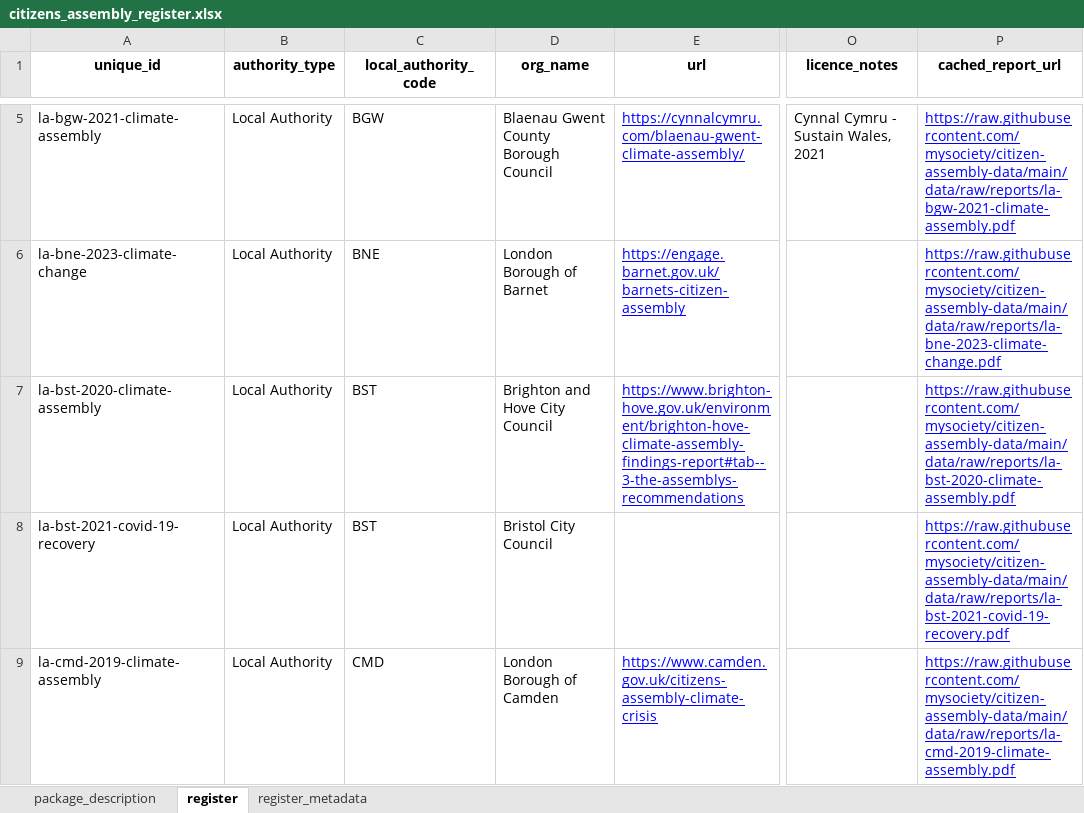
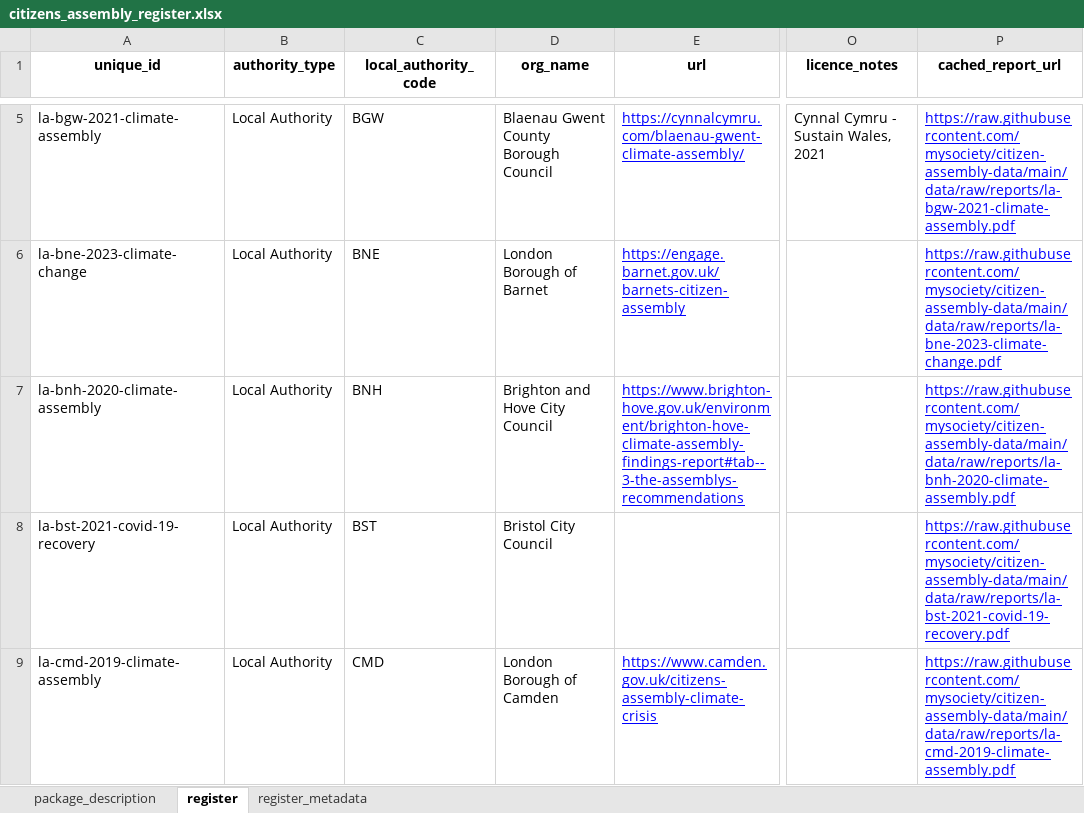
Before and after one commit to mysociety/citizen-assembly-data, an Excel workbook: docs/data/citizens_assembly_register/0/citizens_assembly_register.xlsx, sheet register, drawn as a sheet; only a part is shown, gaps mark what is left out; values as stored, in another font and other column widths than the file's, no borders; the diff names each change by its address in the sheet, - before the commit and + after, or states it on an @@ line.

```diff
--- a/docs/data/citizens_assembly_register/0/citizens_assembly_register.xlsx (sheet register)
+++ b/docs/data/citizens_assembly_register/0/citizens_assembly_register.xlsx (sheet register)
-A7 (unique_id): la-bst-2020-climate-assembly
+A7 (unique_id): la-bnh-2020-climate-assembly
-C7 (local_authority_code): BST
+C7 (local_authority_code): BNH
-P7 (cached_report_url): https://raw.githubusercontent.com/mysociety/citizen-assembly-data/main/data/raw/reports/la-bst-2020-climate-assembly.pdf
+P7 (cached_report_url): https://raw.githubusercontent.com/mysociety/citizen-assembly-data/main/data/raw/reports/la-bnh-2020-climate-assembly.pdf
```
Also changed, not shown: sheet package_description, docs/data/citizens_assembly_register/latest/citizens_assembly_register.xlsx, 45 other files.
